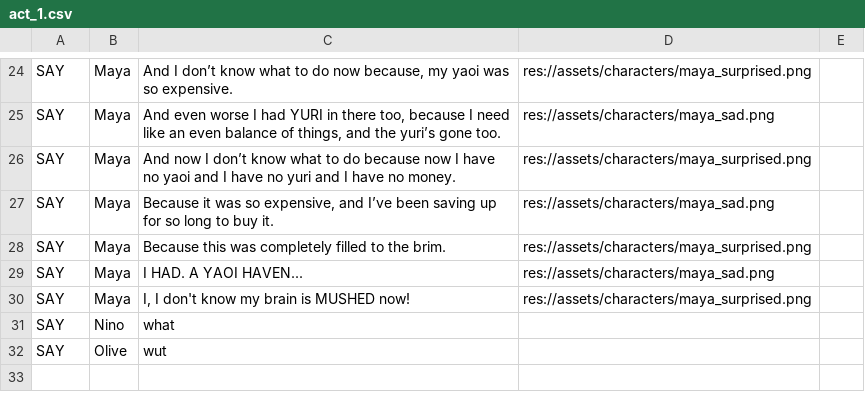
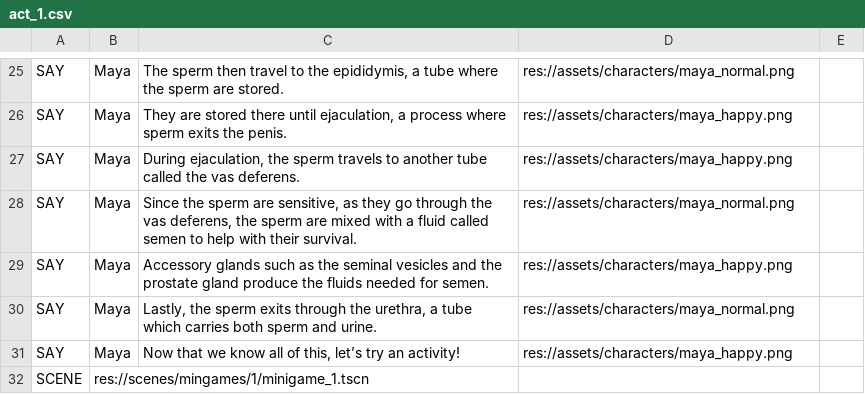
Before and after one commit to SaturdayMilkshake/pesticide-game, a CSV file: dialogue/act_1.csv, drawn as a sheet; only a part is shown, gaps mark what is left out; removed rows and columns are numbered as before the commit, all else as after; the diff covers the shown part only; the diff names each change by its address in the sheet, - before the commit and + after, or states it on an @@ line.

```diff
--- a/dialogue/act_1.csv
+++ b/dialogue/act_1.csv
-C25: And I don’t know what to do now because, my yaoi was so expensive.
+C25: The sperm then travel to the epididymis, a tube where the sperm are stored.
-D25: res://assets/characters/maya_surprised.png
+D25: res://assets/characters/maya_normal.png
-C26: And even worse I had YURI in there too, because I need like an even balance of things, and the yuri’s gone too.
+C26: They are stored there until ejaculation, a process where sperm exits the penis.
-D26: res://assets/characters/maya_sad.png
+D26: res://assets/characters/maya_happy.png
-C27: And now I don’t know what to do because now I have no yaoi and I have no yuri and I have no money.
+C27: During ejaculation, the sperm travels to another tube called the vas deferens.
-D27: res://assets/characters/maya_surprised.png
+D27: res://assets/characters/maya_happy.png
-C28: Because it was so expensive, and I’ve been saving up for so long to buy it.
+C28: Since the sperm are sensitive, as they go through the vas deferens, the sperm are mixed with a fluid called semen to help with their survival.
-D28: res://assets/characters/maya_sad.png
+D28: res://assets/characters/maya_normal.png
-C29: Because this was completely filled to the brim.
+C29: Accessory glands such as the seminal vesicles and the prostate gland produce the fluids needed for semen.
-D29: res://assets/characters/maya_surprised.png
+D29: res://assets/characters/maya_happy.png
-C30: I HAD. A YAOI HAVEN...
+C30: Lastly, the sperm exits through the urethra, a tube which carries both sperm and urine.
-D30: res://assets/characters/maya_sad.png
+D30: res://assets/characters/maya_normal.png
-C31: I, I don't know my brain is MUSHED now!
+C31: Now that we know all of this, let’s try an activity!
-D31: res://assets/characters/maya_surprised.png
+D31: res://assets/characters/maya_happy.png
-row 31: SAY | Nino | what
-row 32: SAY | Olive | wut
+row 32: SCENE | res://scenes/mingames/1/minigame_1.tscn
```
Also changed, not shown: 5 added rows, 4 removed rows and 23 edited cells elsewhere in this file, dialogue/act_2.csv, dialogue/act_3.csv, 37 other files.
